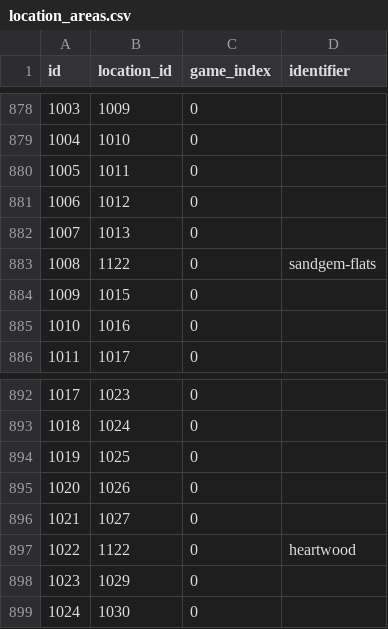
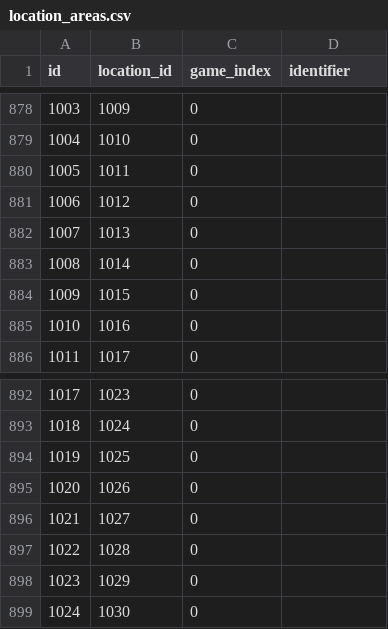
Before and after one commit to jemarq04/pokeapi, a CSV file: data/v2/csv/location_areas.csv, drawn as a sheet; only a part is shown, gaps mark what is left out; the diff covers the shown part only.

```diff
--- a/data/v2/csv/location_areas.csv
+++ b/data/v2/csv/location_areas.csv
@@ -882,3 +882,3 @@ id,location_id,game_index,identifier
 1007,1013,0,
-1008,1122,0,sandgem-flats
+1008,1014,0,
 1009,1015,0,
@@ -896,3 +896,3 @@ id,location_id,game_index,identifier
 1021,1027,0,
-1022,1122,0,heartwood
+1022,1028,0,
 1023,1029,0,
```
Also changed, not shown: 20 edited cells elsewhere in this file, data/v2/csv/location_names.csv, data/v2/csv/locations.csv.
